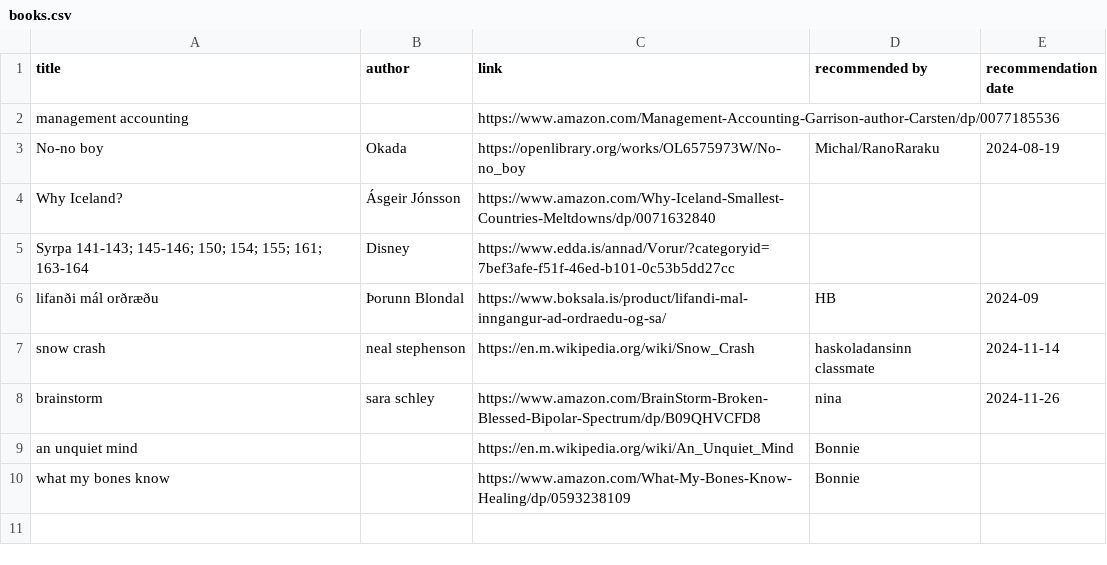
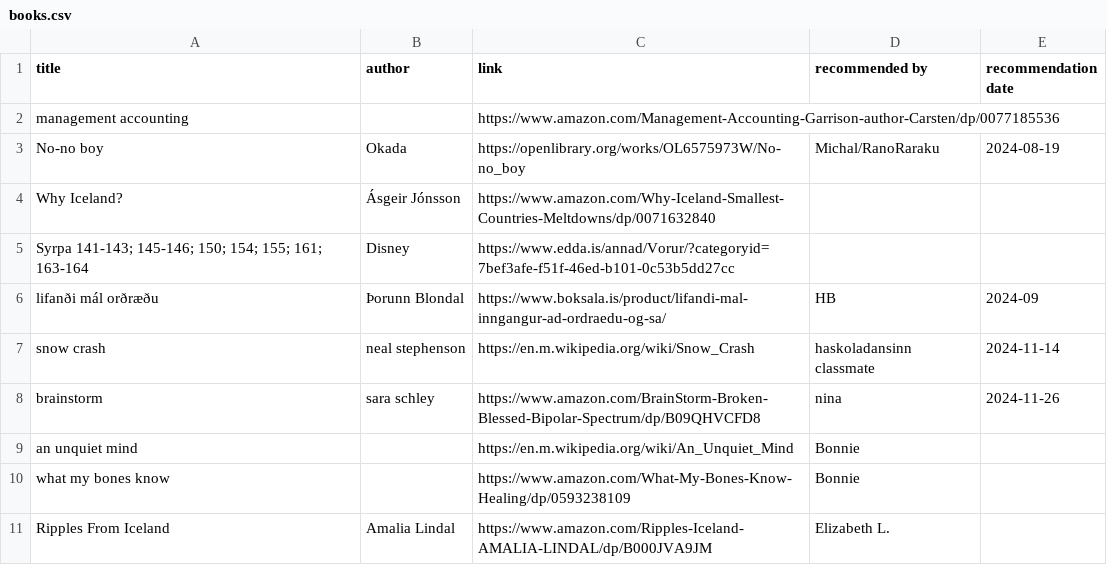
Before and after one commit to judyfong/list-trackers, a CSV file: books.csv, drawn as a sheet.

Commit message:
Update books.csv

```diff
--- a/books.csv
+++ b/books.csv
@@ -10 +10,2 @@ an unquiet mind,,https://en.m.wikipedia.org/wiki/An_Unquiet_Mind, Bonnie
 what my bones know,,https://www.amazon.com/What-My-Bones-Know-Healing/dp/0593238109, Bonnie
+Ripples From Iceland,Amalia Lindal,https://www.amazon.com/Ripples-Iceland-AMALIA-LINDAL/dp/B000JVA9JM, Elizabeth L.,
```
